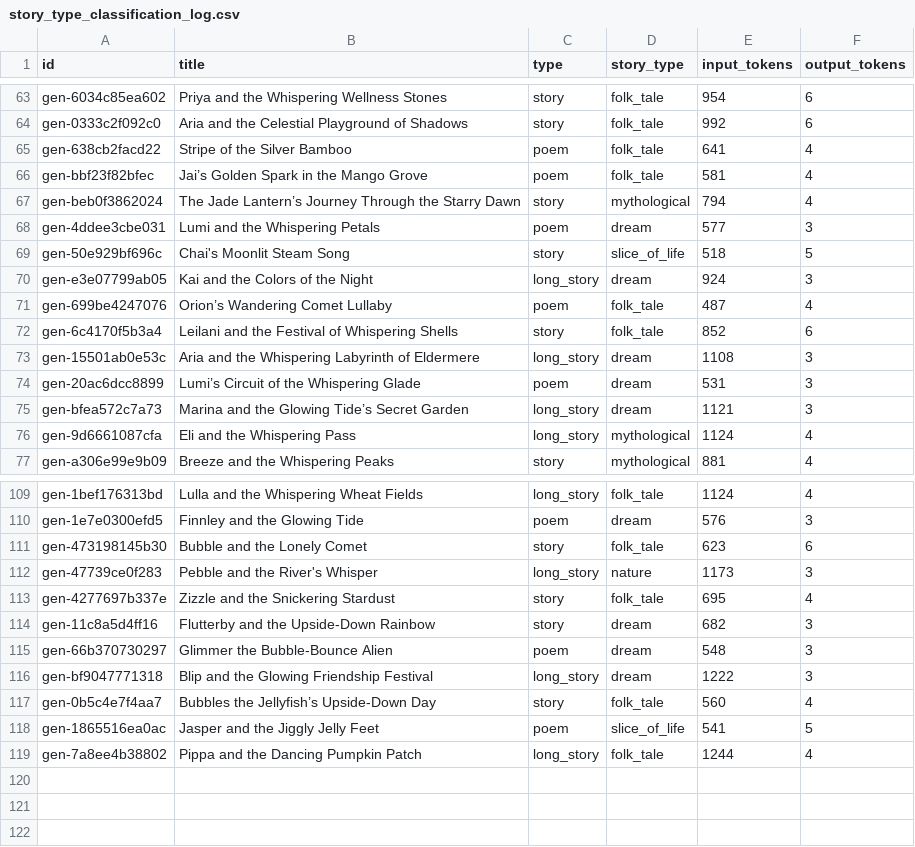
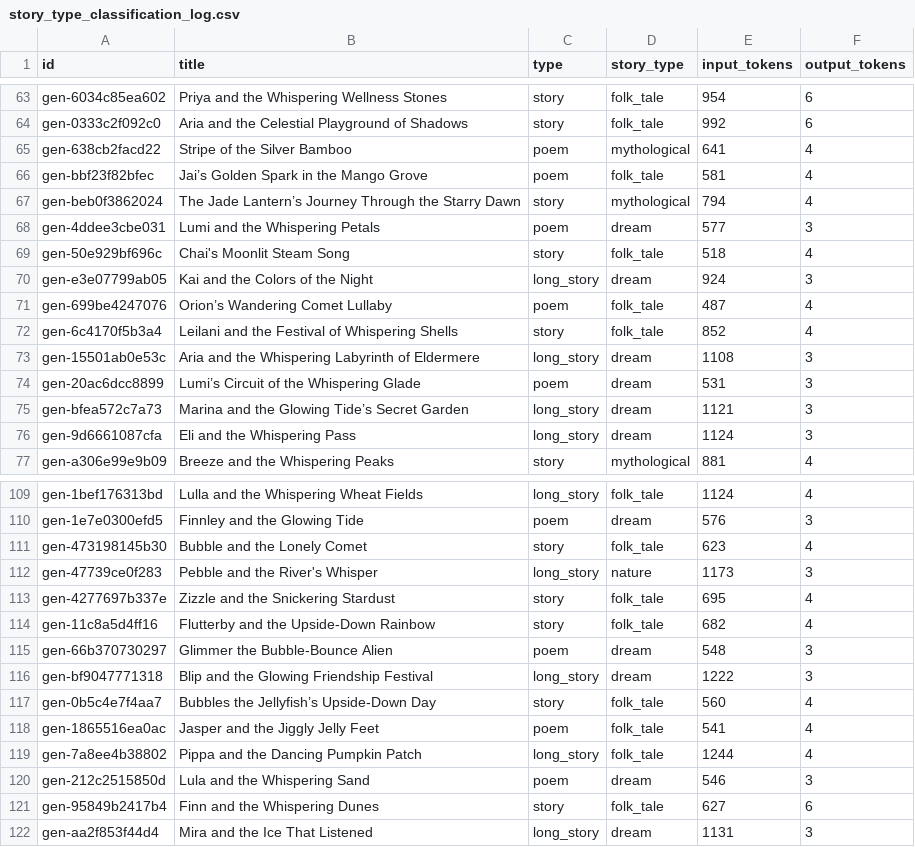
Before and after one commit to J110/dreamweaver-backend, a CSV file: seed_output/story_type_classification_log.csv, drawn as a sheet; only a part is shown, gaps mark what is left out; the diff covers the shown part only.

```diff
--- a/seed_output/story_type_classification_log.csv
+++ b/seed_output/story_type_classification_log.csv
@@ -64,3 +64,3 @@ gen-6034c85ea602,Priya and the Whispering Wellness Stones,story,folk_tale,954,6
 gen-0333c2f092c0,Aria and the Celestial Playground of Shadows,story,folk_tale,992,6
-gen-638cb2facd22,Stripe of the Silver Bamboo,poem,folk_tale,641,4
+gen-638cb2facd22,Stripe of the Silver Bamboo,poem,mythological,641,4
 gen-bbf23f82bfec,Jai’s Golden Spark in the Mango Grove,poem,folk_tale,581,4
@@ -68,6 +68,6 @@ gen-beb0f3862024,The Jade Lantern’s Journey Through the Starry Dawn,story,myth
 gen-4ddee3cbe031,Lumi and the Whispering Petals,poem,dream,577,3
-gen-50e929bf696c,Chai's Moonlit Steam Song,story,slice_of_life,518,5
+gen-50e929bf696c,Chai's Moonlit Steam Song,story,folk_tale,518,4
 gen-e3e07799ab05,Kai and the Colors of the Night,long_story,dream,924,3
 gen-699be4247076,Orion’s Wandering Comet Lullaby,poem,folk_tale,487,4
-gen-6c4170f5b3a4,Leilani and the Festival of Whispering Shells,story,folk_tale,852,6
+gen-6c4170f5b3a4,Leilani and the Festival of Whispering Shells,story,folk_tale,852,4
 gen-15501ab0e53c,Aria and the Whispering Labyrinth of Eldermere,long_story,dream,1108,3
@@ -75,3 +75,3 @@ gen-20ac6dcc8899,Lumi’s Circuit of the Whispering Glade,poem,dream,531,3
 gen-bfea572c7a73,Marina and the Glowing Tide’s Secret Garden,long_story,dream,1121,3
-gen-9d6661087cfa,Eli and the Whispering Pass,long_story,mythological,1124,4
+gen-9d6661087cfa,Eli and the Whispering Pass,long_story,dream,1124,3
 gen-a306e99e9b09,Breeze and the Whispering Peaks,story,mythological,881,4
@@ -110,6 +110,6 @@ gen-1bef176313bd,Lulla and the Whispering Wheat Fields,long_story,folk_tale,1124
 gen-1e7e0300efd5,Finnley and the Glowing Tide,poem,dream,576,3
-gen-473198145b30,Bubble and the Lonely Comet,story,folk_tale,623,6
+gen-473198145b30,Bubble and the Lonely Comet,story,folk_tale,623,4
 gen-47739ce0f283,Pebble and the River's Whisper,long_story,nature,1173,3
 gen-4277697b337e,Zizzle and the Snickering Stardust,story,folk_tale,695,4
-gen-11c8a5d4ff16,Flutterby and the Upside-Down Rainbow,story,dream,682,3
+gen-11c8a5d4ff16,Flutterby and the Upside-Down Rainbow,story,folk_tale,682,4
 gen-66b370730297,Glimmer the Bubble-Bounce Alien,poem,dream,548,3
@@ -117,3 +117,6 @@ gen-bf9047771318,Blip and the Glowing Friendship Festival,long_story,dream,1222,
 gen-0b5c4e7f4aa7,Bubbles the Jellyfish’s Upside-Down Day,story,folk_tale,560,4
-gen-1865516ea0ac,Jasper and the Jiggly Jelly Feet,poem,slice_of_life,541,5
+gen-1865516ea0ac,Jasper and the Jiggly Jelly Feet,poem,folk_tale,541,4
 gen-7a8ee4b38802,Pippa and the Dancing Pumpkin Patch,long_story,folk_tale,1244,4
+gen-212c2515850d,Lula and the Whispering Sand,poem,dream,546,3
+gen-95849b2417b4,Finn and the Whispering Dunes,story,folk_tale,627,6
+gen-aa2f853f44d4,Mira and the Ice That Listened,long_story,dream,1131,3
```
Also changed, not shown: 25 edited cells elsewhere in this file, 11 other files.
